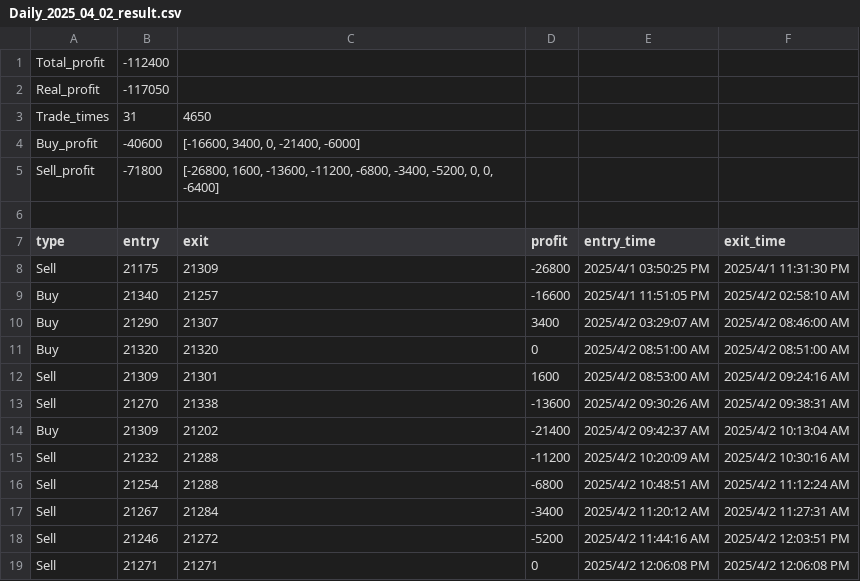
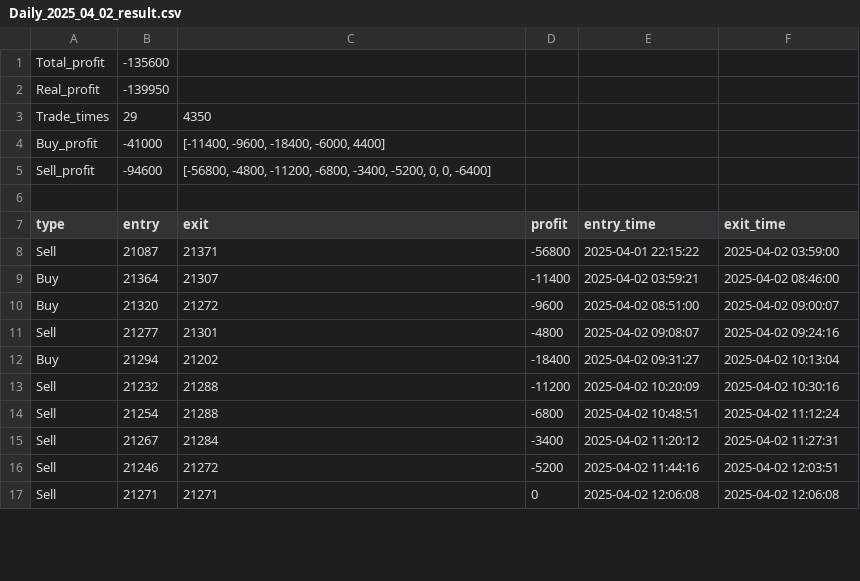
Before and after one commit to johnnychou/program_trading, a CSV file: testing result/Daily_2025_04_02_result.csv, drawn as a sheet; only a part is shown; the diff covers the shown part only.

```diff
--- a/testing result/Daily_2025_04_02_result.csv
+++ b/testing result/Daily_2025_04_02_result.csv
@@ -1,19 +1,17 @@
-Total_profit,-112400
-Real_profit,-117050
-Trade_times,31,4650
-Buy_profit,-40600,"[-16600, 3400, 0, -21400, -6000]"
-Sell_profit,-71800,"[-26800, 1600, -13600, -11200, -6800, -3400, -5200, 0, 0, -6400]"
+Total_profit,-135600
+Real_profit,-139950
+Trade_times,29,4350
+Buy_profit,-41000,"[-11400, -9600, -18400, -6000, 4400]"
+Sell_profit,-94600,"[-56800, -4800, -11200, -6800, -3400, -5200, 0, 0, -6400]"
 
 type,entry,exit,profit,entry_time,exit_time
-Sell,21175,21309,-26800,2025/4/1  03:50:25 PM,2025/4/1  11:31:30 PM
-Buy,21340,21257,-16600,2025/4/1  11:51:05 PM,2025/4/2  02:58:10 AM
-Buy,21290,21307,3400,2025/4/2  03:29:07 AM,2025/4/2  08:46:00 AM
-Buy,21320,21320,0,2025/4/2  08:51:00 AM,2025/4/2  08:51:00 AM
-Sell,21309,21301,1600,2025/4/2  08:53:00 AM,2025/4/2  09:24:16 AM
-Sell,21270,21338,-13600,2025/4/2  09:30:26 AM,2025/4/2  09:38:31 AM
-Buy,21309,21202,-21400,2025/4/2  09:42:37 AM,2025/4/2  10:13:04 AM
-Sell,21232,21288,-11200,2025/4/2  10:20:09 AM,2025/4/2  10:30:16 AM
-Sell,21254,21288,-6800,2025/4/2  10:48:51 AM,2025/4/2  11:12:24 AM
-Sell,21267,21284,-3400,2025/4/2  11:20:12 AM,2025/4/2  11:27:31 AM
-Sell,21246,21272,-5200,2025/4/2  11:44:16 AM,2025/4/2  12:03:51 PM
-Sell,21271,21271,0,2025/4/2  12:06:08 PM,2025/4/2  12:06:08 PM
+Sell,21087,21371,-56800,2025-04-01 22:15:22,2025-04-02 03:59:00
+Buy,21364,21307,-11400,2025-04-02 03:59:21,2025-04-02 08:46:00
+Buy,21320,21272,-9600,2025-04-02 08:51:00,2025-04-02 09:00:07
+Sell,21277,21301,-4800,2025-04-02 09:08:07,2025-04-02 09:24:16
+Buy,21294,21202,-18400,2025-04-02 09:31:27,2025-04-02 10:13:04
+Sell,21232,21288,-11200,2025-04-02 10:20:09,2025-04-02 10:30:16
+Sell,21254,21288,-6800,2025-04-02 10:48:51,2025-04-02 11:12:24
+Sell,21267,21284,-3400,2025-04-02 11:20:12,2025-04-02 11:27:31
+Sell,21246,21272,-5200,2025-04-02 11:44:16,2025-04-02 12:03:51
+Sell,21271,21271,0,2025-04-02 12:06:08,2025-04-02 12:06:08
```
Also changed, not shown: 1 added row and 6 edited cells elsewhere in this file, 3 other files.
